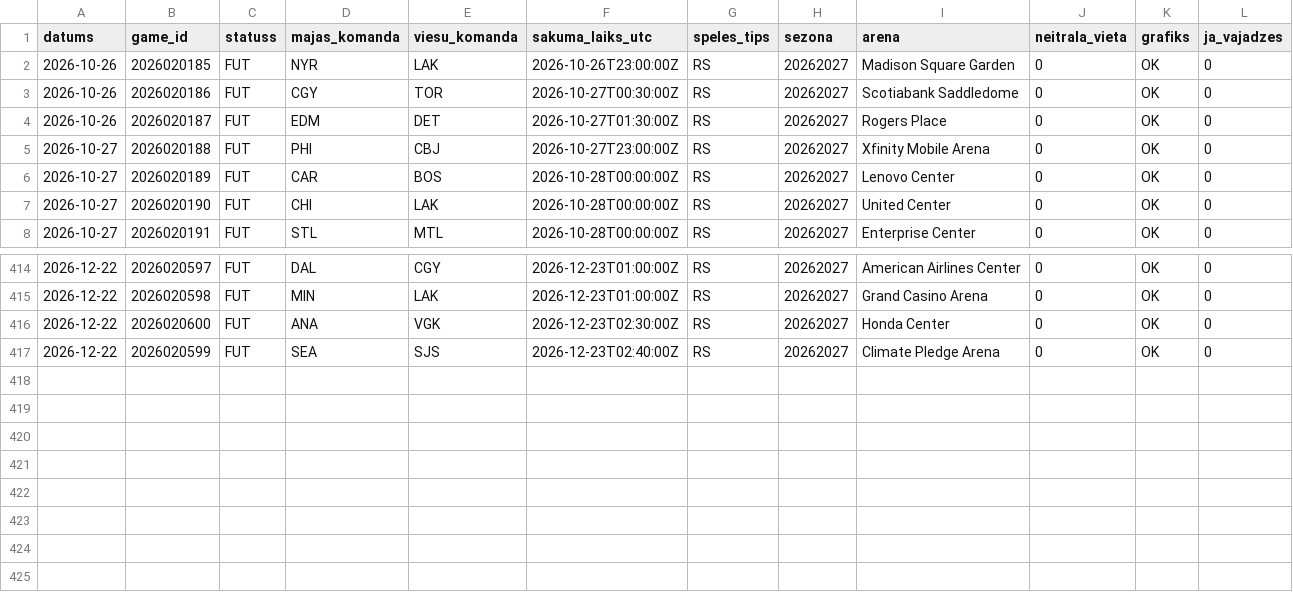
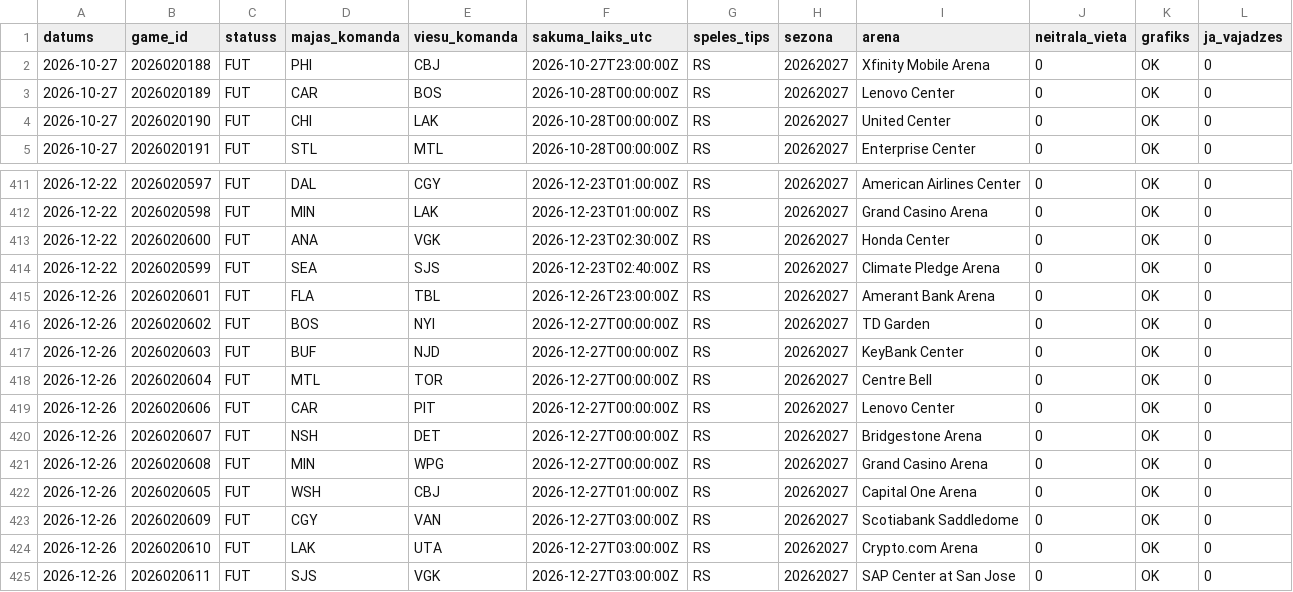
Before and after one commit to barakarmy/nhl-stats, a CSV file: sezonas/nhl_kalendars.csv, drawn as a sheet; only a part is shown, gaps mark what is left out; removed rows and columns are numbered as before the commit, all else as after; the diff names each change by its address in the sheet, - before the commit and + after, or states it on an @@ line.

```diff
--- a/sezonas/nhl_kalendars.csv
+++ b/sezonas/nhl_kalendars.csv
-row 2: 2026-10-26 | 2026020185 | FUT | NYR | LAK | 2026-10-26T23:00:00Z | RS | 20262027 | Madison Square Garden | 0 | OK | 0
-row 3: 2026-10-26 | 2026020186 | FUT | CGY | TOR | 2026-10-27T00:30:00Z | RS | 20262027 | Scotiabank Saddledome | 0 | OK | 0
-row 4: 2026-10-26 | 2026020187 | FUT | EDM | DET | 2026-10-27T01:30:00Z | RS | 20262027 | Rogers Place | 0 | OK | 0
+row 415: 2026-12-26 | 2026020601 | FUT | FLA | TBL | 2026-12-26T23:00:00Z | RS | 20262027 | Amerant Bank Arena | 0 | OK | 0
+row 416: 2026-12-26 | 2026020602 | FUT | BOS | NYI | 2026-12-27T00:00:00Z | RS | 20262027 | TD Garden | 0 | OK | 0
+row 417: 2026-12-26 | 2026020603 | FUT | BUF | NJD | 2026-12-27T00:00:00Z | RS | 20262027 | KeyBank Center | 0 | OK | 0
+row 418: 2026-12-26 | 2026020604 | FUT | MTL | TOR | 2026-12-27T00:00:00Z | RS | 20262027 | Centre Bell | 0 | OK | 0
+row 419: 2026-12-26 | 2026020606 | FUT | CAR | PIT | 2026-12-27T00:00:00Z | RS | 20262027 | Lenovo Center | 0 | OK | 0
+row 420: 2026-12-26 | 2026020607 | FUT | NSH | DET | 2026-12-27T00:00:00Z | RS | 20262027 | Bridgestone Arena | 0 | OK | 0
+row 421: 2026-12-26 | 2026020608 | FUT | MIN | WPG | 2026-12-27T00:00:00Z | RS | 20262027 | Grand Casino Arena | 0 | OK | 0
+row 422: 2026-12-26 | 2026020605 | FUT | WSH | CBJ | 2026-12-27T01:00:00Z | RS | 20262027 | Capital One Arena | 0 | OK | 0
+row 423: 2026-12-26 | 2026020609 | FUT | CGY | VAN | 2026-12-27T03:00:00Z | RS | 20262027 | Scotiabank Saddledome | 0 | OK | 0
+row 424: 2026-12-26 | 2026020610 | FUT | LAK | UTA | 2026-12-27T03:00:00Z | RS | 20262027 | Crypto.com Arena | 0 | OK | 0
+row 425: 2026-12-26 | 2026020611 | FUT | SJS | VGK | 2026-12-27T03:00:00Z | RS | 20262027 | SAP Center at San Jose | 0 | OK | 0
```
Also changed, not shown: sezonas/fantasy_advanced.csv, sezonas/speles.csv, 11 other files.
